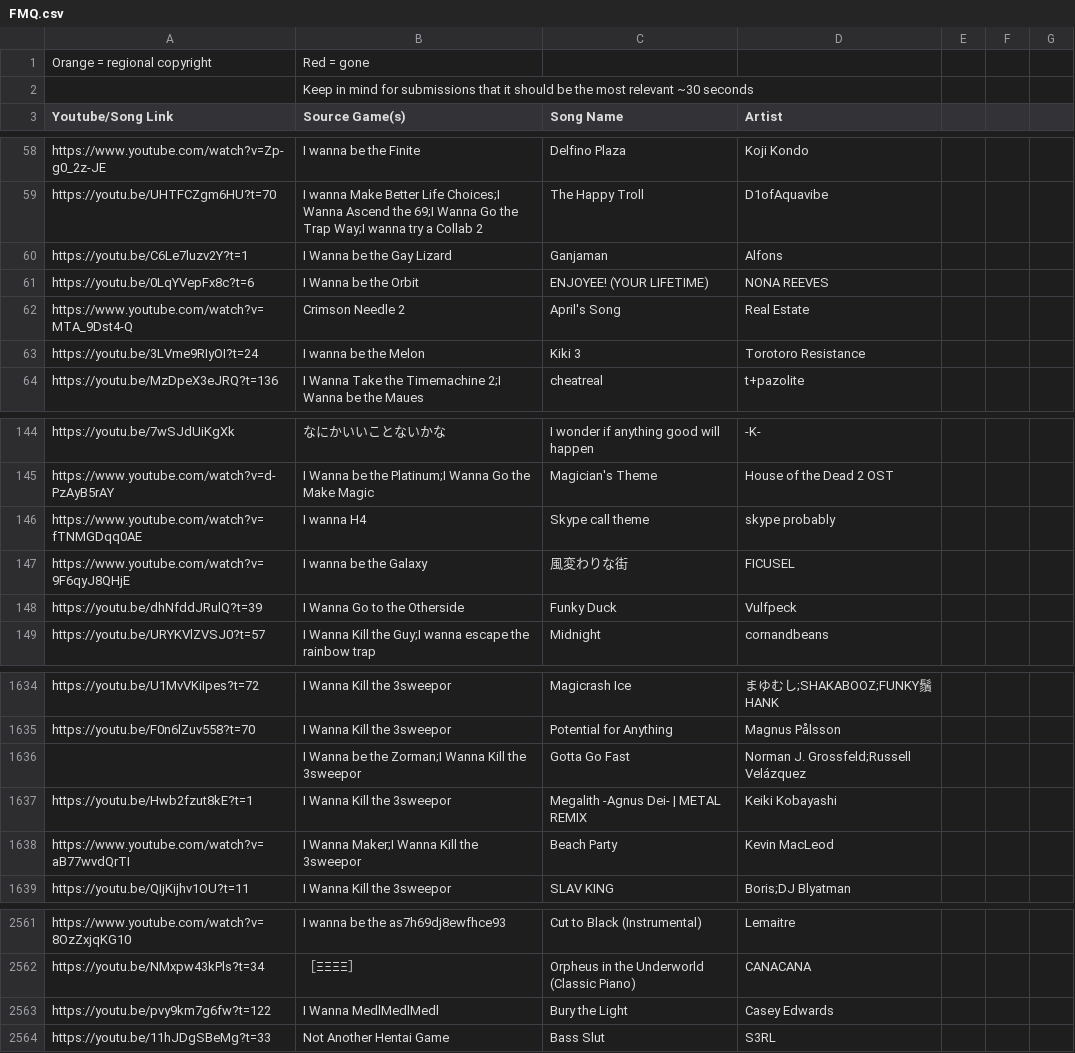
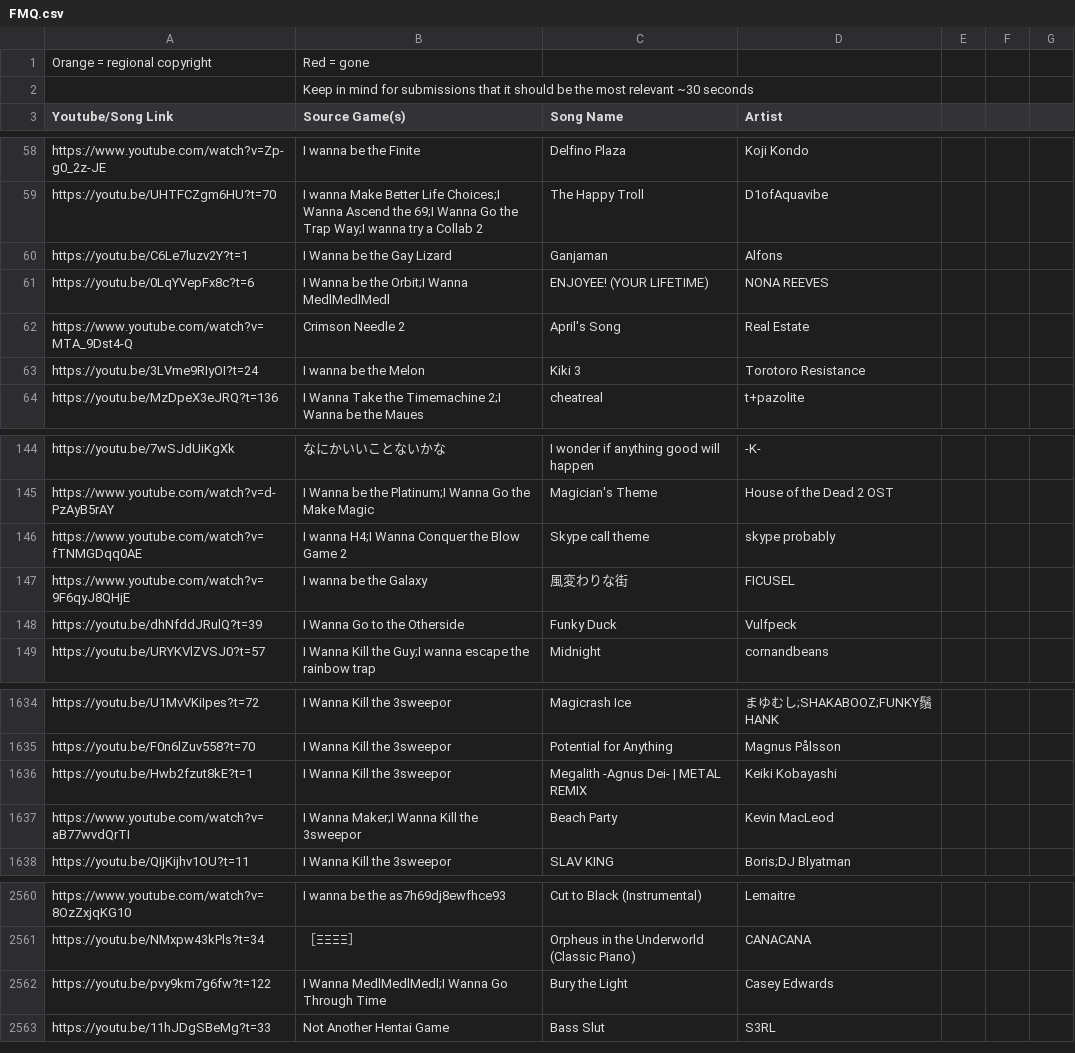
Before and after one commit to PlayerDash2017/Fangame-Music-Quiz-Page-ver, a CSV file: FMQ.csv, drawn as a sheet; only a part is shown, gaps mark what is left out; the diff covers the shown part only.

Commit message:
canciones de CN2.5 y de I Wanna Try añadido

```diff
--- a/FMQ.csv
+++ b/FMQ.csv
@@ -60,3 +60,3 @@ https://youtu.be/UHTFCZgm6HU?t=70,I wanna Make Better Life Choices;I Wanna Ascen
 https://youtu.be/C6Le7luzv2Y?t=1,I Wanna be the Gay Lizard,Ganjaman,Alfons,,,
-https://youtu.be/0LqYVepFx8c?t=6,I Wanna be the Orbit,ENJOYEE! (YOUR LIFETIME),NONA REEVES,,,
+https://youtu.be/0LqYVepFx8c?t=6,I Wanna be the Orbit;I Wanna MedlMedlMedl,ENJOYEE! (YOUR LIFETIME),NONA REEVES,,,
 https://www.youtube.com/watch?v=MTA_9Dst4-Q,Crimson Needle 2,April's Song,Real Estate,,,
@@ -145,3 +145,3 @@ https://youtu.be/7wSJdUiKgXk,なにかいいことないかな,I wonder if anyth
 https://www.youtube.com/watch?v=d-PzAyB5rAY,I Wanna be the Platinum;I Wanna Go the Make Magic,Magician's Theme,House of the Dead 2 OST,,,
-https://www.youtube.com/watch?v=fTNMGDqq0AE,I wanna H4,Skype call theme,skype probably,,,
+https://www.youtube.com/watch?v=fTNMGDqq0AE,I wanna H4;I Wanna Conquer the Blow Game 2,Skype call theme,skype probably,,,
 https://www.youtube.com/watch?v=9F6qyJ8QHjE,I wanna be the Galaxy,風変わりな街,FICUSEL,,,
@@ -1635,3 +1635,2 @@ https://youtu.be/U1MvVKiIpes?t=72,I Wanna Kill the 3sweepor,Magicrash Ice,まゆ
 https://youtu.be/F0n6lZuv558?t=70,I Wanna Kill the 3sweepor,Potential for Anything ,Magnus Pålsson,,,
-,I Wanna be the Zorman;I Wanna Kill the 3sweepor,Gotta Go Fast,Norman J. Grossfeld;Russell Velázquez,,,
 https://youtu.be/Hwb2fzut8kE?t=1,I Wanna Kill the 3sweepor,Megalith -Agnus Dei- | METAL REMIX,Keiki Kobayashi,,,
@@ -2562,3 +2561,3 @@ https://www.youtube.com/watch?v=8OzZxjqKG10,I wanna be the as7h69dj8ewfhce93,Cut
 https://youtu.be/NMxpw43kPls?t=34,［ΞΞΞΞ］,Orpheus in the Underworld (Classic Piano),CANACANA,,,
-https://youtu.be/pvy9km7g6fw?t=122,I Wanna MedlMedlMedl,Bury the Light,Casey Edwards,,,
+https://youtu.be/pvy9km7g6fw?t=122,I Wanna MedlMedlMedl;I Wanna Go Through Time,Bury the Light,Casey Edwards,,,
 https://youtu.be/11hJDgSBeMg?t=33,Not Another Hentai Game,Bass Slut,S3RL,,,
```
Also changed, not shown: 26 added rows elsewhere in this file, 3 other files.
